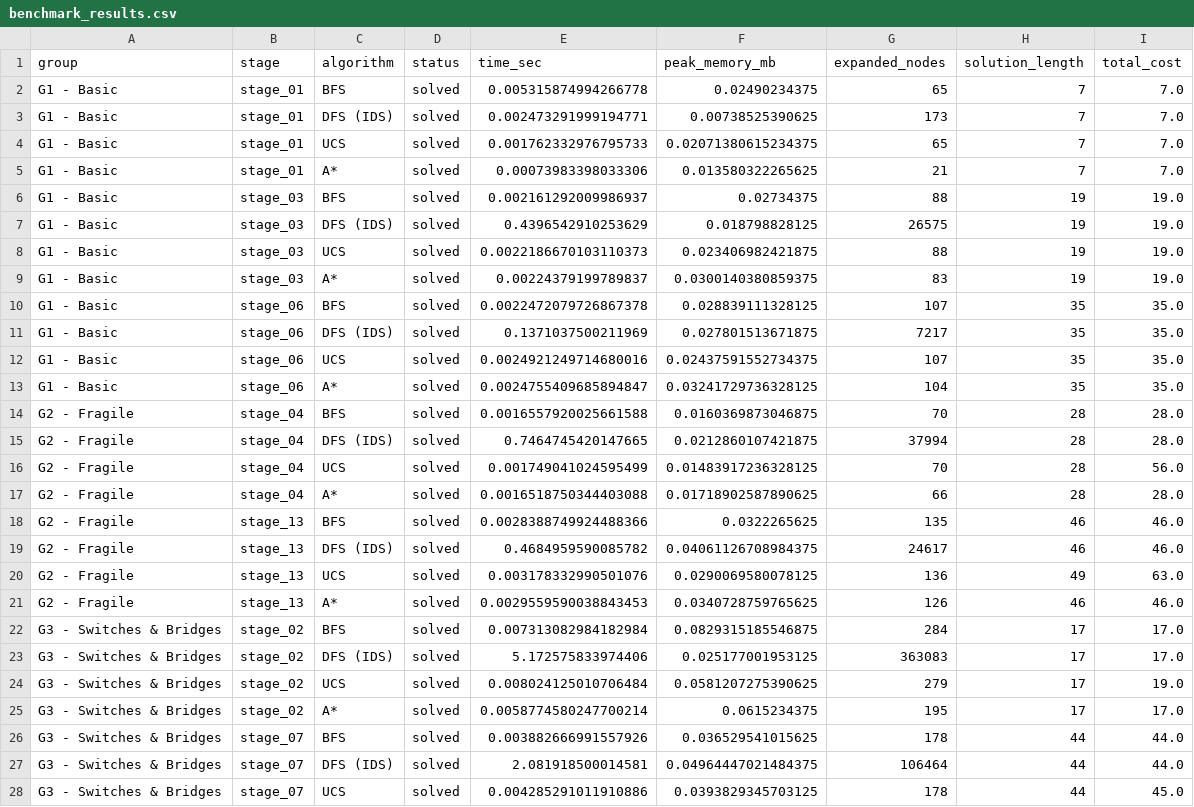
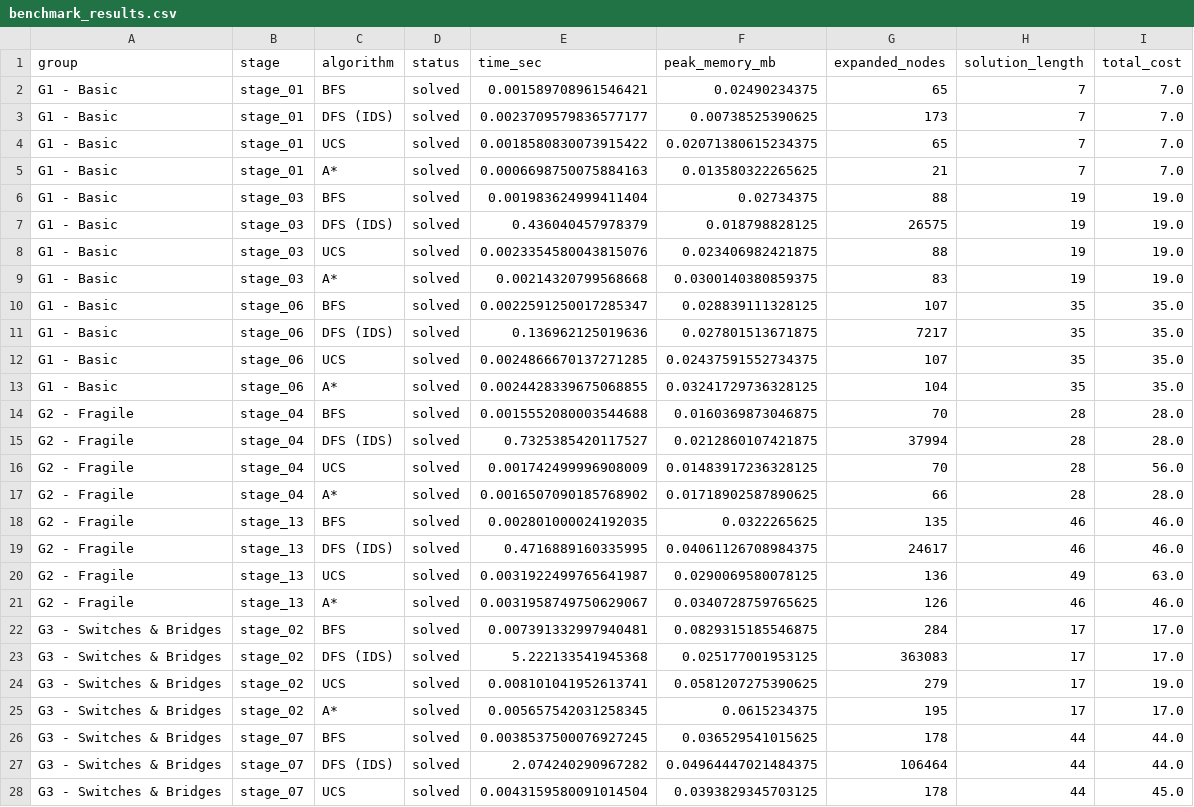
Before and after one commit to tthanh1223/CSAI_Bloxorz_Solver, a CSV file: data/benchmark_results.csv, drawn as a sheet; only a part is shown; the diff covers the shown part only.

```diff
--- a/data/benchmark_results.csv
+++ b/data/benchmark_results.csv
@@ -1,28 +1,28 @@
 group,stage,algorithm,status,time_sec,peak_memory_mb,expanded_nodes,solution_length,total_cost
-G1 - Basic,stage_01,BFS,solved,0.005315874994266778,0.02490234375,65,7,7.0
-G1 - Basic,stage_01,DFS (IDS),solved,0.002473291999194771,0.00738525390625,173,7,7.0
-G1 - Basic,stage_01,UCS,solved,0.001762332976795733,0.02071380615234375,65,7,7.0
-G1 - Basic,stage_01,A*,solved,0.00073983398033306,0.013580322265625,21,7,7.0
-G1 - Basic,stage_03,BFS,solved,0.002161292009986937,0.02734375,88,19,19.0
-G1 - Basic,stage_03,DFS (IDS),solved,0.4396542910253629,0.018798828125,26575,19,19.0
-G1 - Basic,stage_03,UCS,solved,0.0022186670103110373,0.023406982421875,88,19,19.0
-G1 - Basic,stage_03,A*,solved,0.00224379199789837,0.0300140380859375,83,19,19.0
-G1 - Basic,stage_06,BFS,solved,0.0022472079726867378,0.028839111328125,107,35,35.0
-G1 - Basic,stage_06,DFS (IDS),solved,0.1371037500211969,0.027801513671875,7217,35,35.0
-G1 - Basic,stage_06,UCS,solved,0.0024921249714680016,0.02437591552734375,107,35,35.0
-G1 - Basic,stage_06,A*,solved,0.0024755409685894847,0.03241729736328125,104,35,35.0
-G2 - Fragile,stage_04,BFS,solved,0.0016557920025661588,0.0160369873046875,70,28,28.0
-G2 - Fragile,stage_04,DFS (IDS),solved,0.7464745420147665,0.0212860107421875,37994,28,28.0
-G2 - Fragile,stage_04,UCS,solved,0.001749041024595499,0.01483917236328125,70,28,56.0
-G2 - Fragile,stage_04,A*,solved,0.0016518750344403088,0.01718902587890625,66,28,28.0
-G2 - Fragile,stage_13,BFS,solved,0.0028388749924488366,0.0322265625,135,46,46.0
-G2 - Fragile,stage_13,DFS (IDS),solved,0.4684959590085782,0.04061126708984375,24617,46,46.0
-G2 - Fragile,stage_13,UCS,solved,0.003178332990501076,0.0290069580078125,136,49,63.0
-G2 - Fragile,stage_13,A*,solved,0.0029559590038843453,0.0340728759765625,126,46,46.0
-G3 - Switches & Bridges,stage_02,BFS,solved,0.007313082984182984,0.0829315185546875,284,17,17.0
-G3 - Switches & Bridges,stage_02,DFS (IDS),solved,5.172575833974406,0.025177001953125,363083,17,17.0
-G3 - Switches & Bridges,stage_02,UCS,solved,0.008024125010706484,0.0581207275390625,279,17,19.0
-G3 - Switches & Bridges,stage_02,A*,solved,0.0058774580247700214,0.0615234375,195,17,17.0
-G3 - Switches & Bridges,stage_07,BFS,solved,0.003882666991557926,0.036529541015625,178,44,44.0
-G3 - Switches & Bridges,stage_07,DFS (IDS),solved,2.081918500014581,0.04964447021484375,106464,44,44.0
-G3 - Switches & Bridges,stage_07,UCS,solved,0.004285291011910886,0.0393829345703125,178,44,45.0
+G1 - Basic,stage_01,BFS,solved,0.001589708961546421,0.02490234375,65,7,7.0
+G1 - Basic,stage_01,DFS (IDS),solved,0.0023709579836577177,0.00738525390625,173,7,7.0
+G1 - Basic,stage_01,UCS,solved,0.0018580830073915422,0.02071380615234375,65,7,7.0
+G1 - Basic,stage_01,A*,solved,0.0006698750075884163,0.013580322265625,21,7,7.0
+G1 - Basic,stage_03,BFS,solved,0.001983624999411404,0.02734375,88,19,19.0
+G1 - Basic,stage_03,DFS (IDS),solved,0.436040457978379,0.018798828125,26575,19,19.0
+G1 - Basic,stage_03,UCS,solved,0.0023354580043815076,0.023406982421875,88,19,19.0
+G1 - Basic,stage_03,A*,solved,0.00214320799568668,0.0300140380859375,83,19,19.0
+G1 - Basic,stage_06,BFS,solved,0.0022591250017285347,0.028839111328125,107,35,35.0
+G1 - Basic,stage_06,DFS (IDS),solved,0.136962125019636,0.027801513671875,7217,35,35.0
+G1 - Basic,stage_06,UCS,solved,0.0024866670137271285,0.02437591552734375,107,35,35.0
+G1 - Basic,stage_06,A*,solved,0.0024428339675068855,0.03241729736328125,104,35,35.0
+G2 - Fragile,stage_04,BFS,solved,0.0015552080003544688,0.0160369873046875,70,28,28.0
+G2 - Fragile,stage_04,DFS (IDS),solved,0.7325385420117527,0.0212860107421875,37994,28,28.0
+G2 - Fragile,stage_04,UCS,solved,0.001742499996908009,0.01483917236328125,70,28,56.0
+G2 - Fragile,stage_04,A*,solved,0.0016507090185768902,0.01718902587890625,66,28,28.0
+G2 - Fragile,stage_13,BFS,solved,0.002801000024192035,0.0322265625,135,46,46.0
+G2 - Fragile,stage_13,DFS (IDS),solved,0.4716889160335995,0.04061126708984375,24617,46,46.0
+G2 - Fragile,stage_13,UCS,solved,0.0031922499765641987,0.0290069580078125,136,49,63.0
+G2 - Fragile,stage_13,A*,solved,0.0031958749750629067,0.0340728759765625,126,46,46.0
+G3 - Switches & Bridges,stage_02,BFS,solved,0.007391332997940481,0.0829315185546875,284,17,17.0
+G3 - Switches & Bridges,stage_02,DFS (IDS),solved,5.222133541945368,0.025177001953125,363083,17,17.0
+G3 - Switches & Bridges,stage_02,UCS,solved,0.008101041952613741,0.0581207275390625,279,17,19.0
+G3 - Switches & Bridges,stage_02,A*,solved,0.005657542031258345,0.0615234375,195,17,17.0
+G3 - Switches & Bridges,stage_07,BFS,solved,0.0038537500076927245,0.036529541015625,178,44,44.0
+G3 - Switches & Bridges,stage_07,DFS (IDS),solved,2.074240290967282,0.04964447021484375,106464,44,44.0
+G3 - Switches & Bridges,stage_07,UCS,solved,0.0043159580091014504,0.0393829345703125,178,44,45.0
```
Also changed, not shown: 30 edited cells elsewhere in this file, 6 other files.
